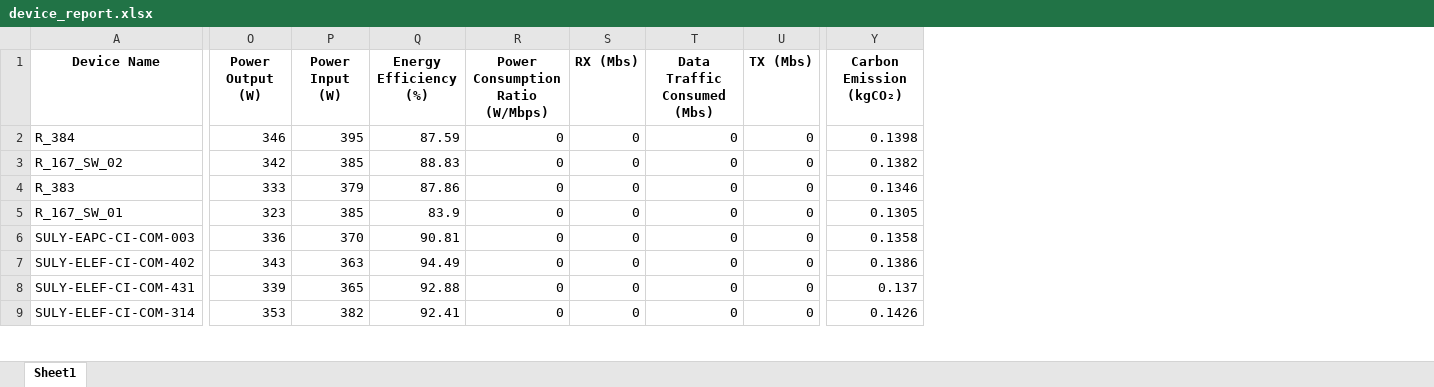
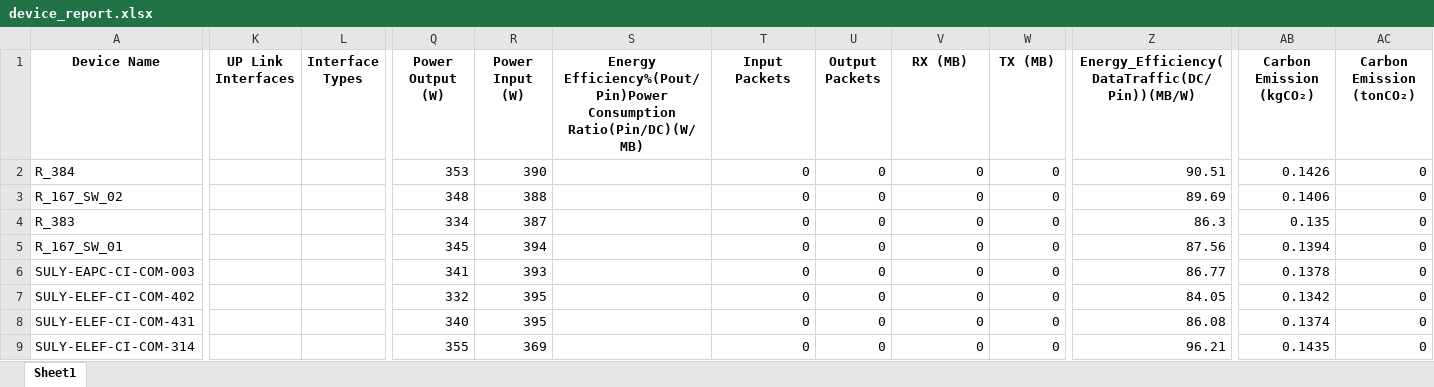
Before and after one commit to ExtravisAutomation/GreenXSustainbilityTool, an Excel workbook: FAST_BACKEND/device_report.xlsx, sheet Sheet1, drawn as a sheet; only a part is shown, gaps mark what is left out; values as stored, in another font and other column widths than the file's, no borders; removed rows and columns are numbered as before the commit, all else as after; the diff covers the shown part only; the diff names each change by its address in the sheet, - before the commit and + after, or states it on an @@ line.

```diff
--- a/FAST_BACKEND/device_report.xlsx (sheet Sheet1)
+++ b/FAST_BACKEND/device_report.xlsx (sheet Sheet1)
+column K (UP Link Interfaces), empty
+column L (Interface Types), empty
-column Q (Energy Efficiency (%)), rows 2-9: 87.59 | 88.83 | 87.86 | 83.9 | 90.81 | 94.49 | 92.88 | 92.41
+column S, row 1: Energy Efficiency%(Pout/Pin)Power Consumption Ratio(Pin/DC)(W/MB)
+column Z, rows 1-9: Energy_Efficiency(DataTraffic(DC/Pin))(MB/W) | 90.51 | 89.69 | 86.3 | 87.56 | 86.77 | 84.05 | 86.08 | 96.21
+column AC (Carbon Emission (tonCO₂)), rows 2-9: all 0
-T1: Power Consumption Ratio (W/Mbps)
+T1: Input Packets
-U1: RX (Mbs)
+U1: Output Packets
-V1: Data Traffic Consumed (Mbs)
+V1: RX (MB)
-W1: TX (Mbs)
+W1: TX (MB)
-Q2 (Power Output (W)): 346
+Q2 (Power Output (W)): 353
-R2 (Power Input (W)): 395
+R2 (Power Input (W)): 390
-AB2 (Carbon Emission (kgCO₂)): 0.1398
+AB2 (Carbon Emission (kgCO₂)): 0.1426
-Q3 (Power Output (W)): 342
+Q3 (Power Output (W)): 348
-R3 (Power Input (W)): 385
+R3 (Power Input (W)): 388
-AB3 (Carbon Emission (kgCO₂)): 0.1382
+AB3 (Carbon Emission (kgCO₂)): 0.1406
-Q4 (Power Output (W)): 333
+Q4 (Power Output (W)): 334
-R4 (Power Input (W)): 379
+R4 (Power Input (W)): 387
-AB4 (Carbon Emission (kgCO₂)): 0.1346
+AB4 (Carbon Emission (kgCO₂)): 0.135
-Q5 (Power Output (W)): 323
+Q5 (Power Output (W)): 345
-R5 (Power Input (W)): 385
+R5 (Power Input (W)): 394
-AB5 (Carbon Emission (kgCO₂)): 0.1305
+AB5 (Carbon Emission (kgCO₂)): 0.1394
-Q6 (Power Output (W)): 336
+Q6 (Power Output (W)): 341
-R6 (Power Input (W)): 370
+R6 (Power Input (W)): 393
-AB6 (Carbon Emission (kgCO₂)): 0.1358
+AB6 (Carbon Emission (kgCO₂)): 0.1378
-Q7 (Power Output (W)): 343
+Q7 (Power Output (W)): 332
-R7 (Power Input (W)): 363
+R7 (Power Input (W)): 395
-AB7 (Carbon Emission (kgCO₂)): 0.1386
+AB7 (Carbon Emission (kgCO₂)): 0.1342
-Q8 (Power Output (W)): 339
+Q8 (Power Output (W)): 340
-R8 (Power Input (W)): 365
+R8 (Power Input (W)): 395
-AB8 (Carbon Emission (kgCO₂)): 0.137
+AB8 (Carbon Emission (kgCO₂)): 0.1374
-Q9 (Power Output (W)): 353
+Q9 (Power Output (W)): 355
-R9 (Power Input (W)): 382
+R9 (Power Input (W)): 369
-AB9 (Carbon Emission (kgCO₂)): 0.1426
+AB9 (Carbon Emission (kgCO₂)): 0.1435
```
Also changed, not shown: 117 edited cells elsewhere in this sheet, 5 other files.
